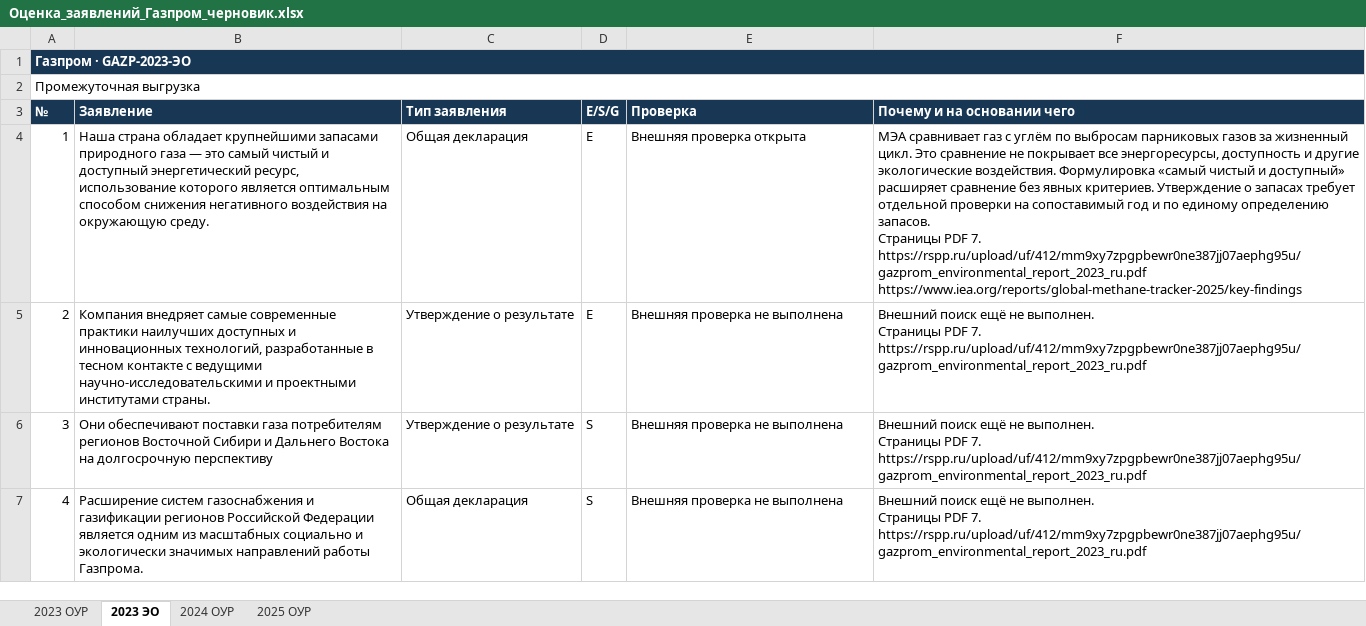
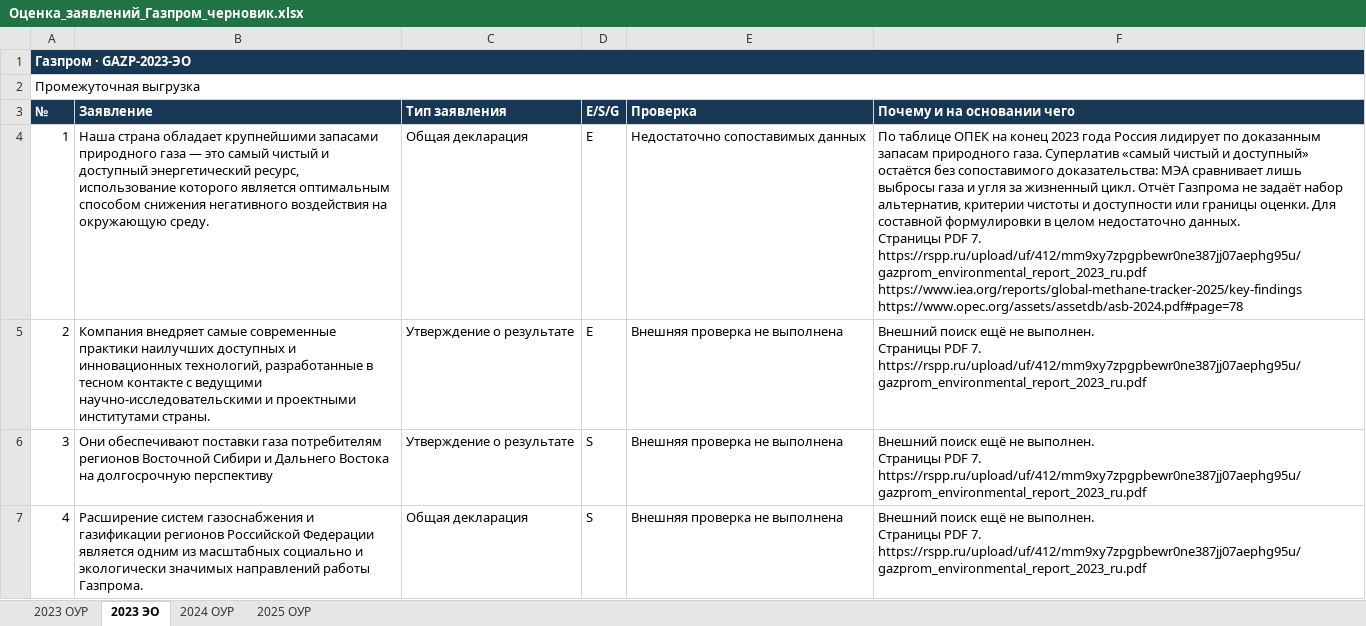
Before and after one commit to da9mos/greenwashing, an Excel workbook: Основной_проект/04_Итоги_проверки/Газпром/Оценка_заявлений_Газпром_черновик.xlsx, sheet 2023 ЭО, drawn as a sheet; only a part is shown; values as stored, in another font and other column widths than the file's, no borders; table styles not drawn; ↵ is a line break in a cell; the diff names each change by its address in the sheet, - before the commit and + after, or states it on an @@ line.

Commit message:
Сохранить подтверждения и ограничения новой проверки Газпрома

```diff
--- a/Основной_проект/04_Итоги_проверки/Газпром/Оценка_заявлений_Газпром_черновик.xlsx (sheet 2023 ЭО)
+++ b/Основной_проект/04_Итоги_проверки/Газпром/Оценка_заявлений_Газпром_черновик.xlsx (sheet 2023 ЭО)
-E4 (Проверка): Внешняя проверка открыта
+E4 (Проверка): Недостаточно сопоставимых данных
-F4 (Почему и на основании чего): МЭА сравнивает газ с углём по выбросам парниковых газов за жизненный цикл. Это сравнение не покрывает все энергоресурсы, доступность и другие экологические воздействия. Формулировка «самый чистый и доступный» расширяет сравнение без явных критериев. Утверждение о запасах требует отдельной проверки на сопоставимый год и по единому определению запасов. ↵ Страницы PDF 7. https://rspp.ru/upload/uf/412/mm9xy7zpgpbewr0ne387jj07aephg95u/gazprom_environmental_report_2023_ru.pdf ↵ https://www.iea.org/reports/global-methane-tracker-2025/key-findings
+F4 (Почему и на основании чего): По таблице ОПЕК на конец 2023 года Россия лидирует по доказанным запасам природного газа. Суперлатив «самый чистый и доступный» остаётся без сопоставимого доказательства: МЭА сравнивает лишь выбросы газа и угля за жизненный цикл. Отчёт Газпрома не задаёт набор альтернатив, критерии чистоты и доступности или границы оценки. Для составной формулировки в целом недостаточно данных. ↵ Страницы PDF 7. https://rspp.ru/upload/uf/412/mm9xy7zpgpbewr0ne387jj07aephg95u/gazprom_environmental_report_2023_ru.pdf ↵ https://www.iea.org/reports/global-methane-tracker-2025/key-findings ↵ https://www.opec.org/assets/assetdb/asb-2024.pdf#page=78
```
Also changed, not shown: 4 other files.
